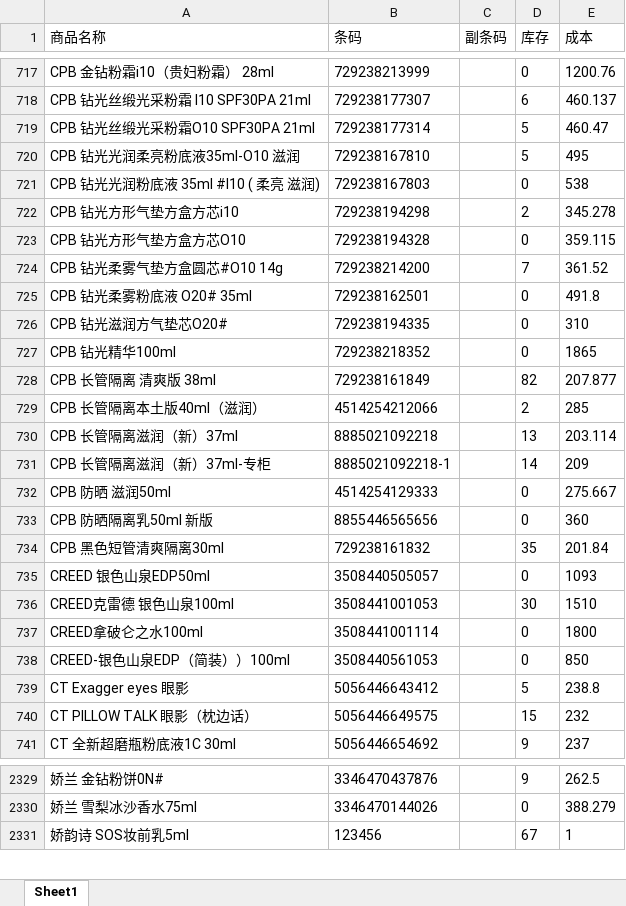
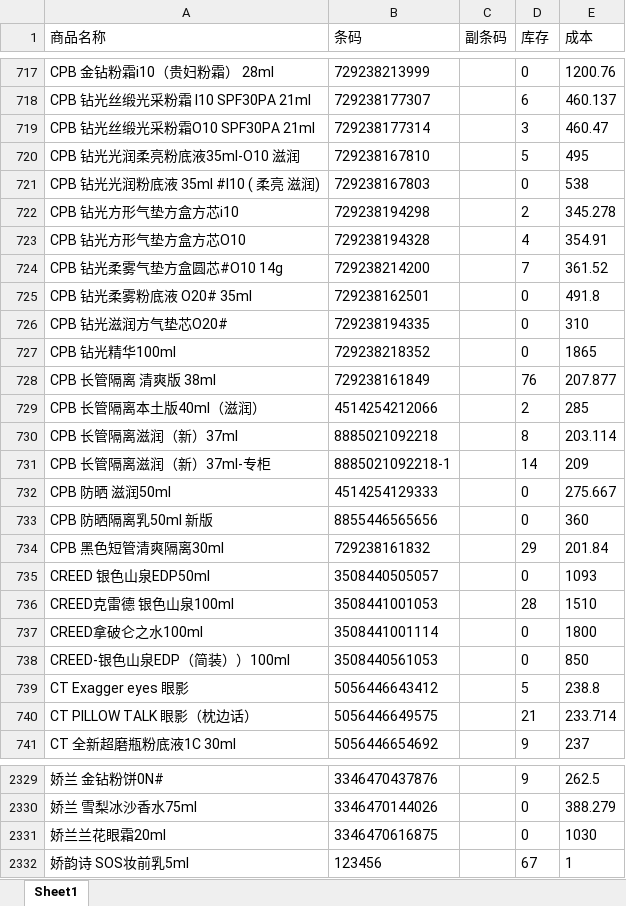
Before and after one commit to xiaoleo2694-ai/excel, an Excel workbook: md.xlsx, sheet Sheet1, drawn as a sheet; only a part is shown, gaps mark what is left out; values as stored, in another font and other column widths than the file's, no borders; the diff covers the shown part only; the diff names each change by its address in the sheet, - before the commit and + after, or states it on an @@ line.

```diff
--- a/md.xlsx (sheet Sheet1)
+++ b/md.xlsx (sheet Sheet1)
-D719 (库存): 5
+D719 (库存): 3
-D723 (库存): 0
+D723 (库存): 4
-E723 (成本): 359.115
+E723 (成本): 354.91
-D728 (库存): 82
+D728 (库存): 76
-D730 (库存): 13
+D730 (库存): 8
-D734 (库存): 35
+D734 (库存): 29
-D736 (库存): 30
+D736 (库存): 28
-D740 (库存): 15
+D740 (库存): 21
-E740 (成本): 232
+E740 (成本): 233.714
+row 2331: 娇兰兰花眼霜20ml | 3346470616875 |  | 0 | 1030
```
Also changed, not shown: 340 edited cells elsewhere in this sheet.
